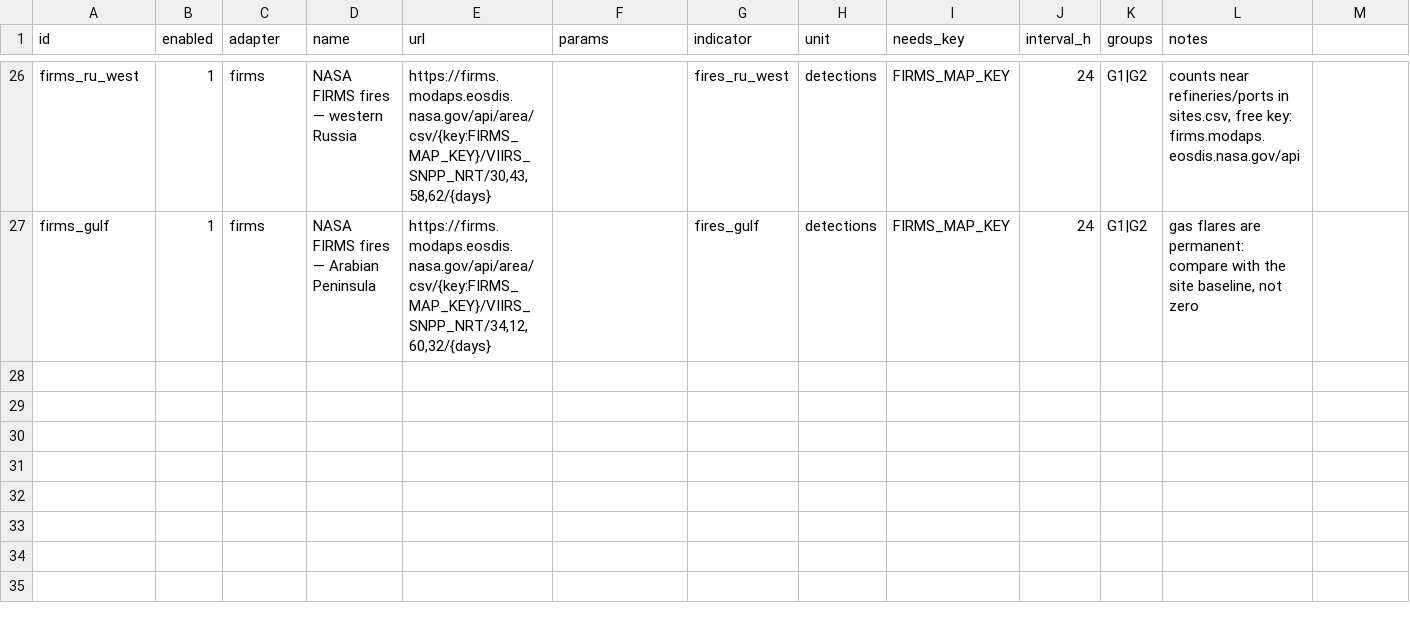
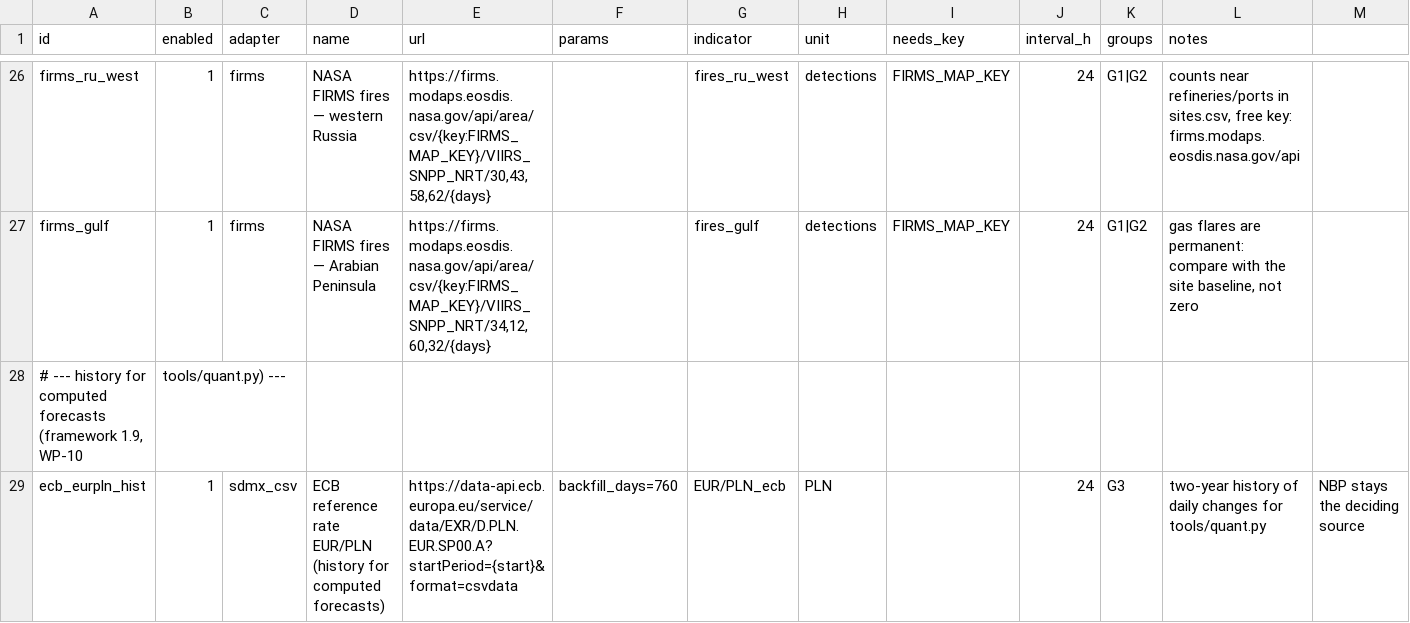
Before and after one commit to pstepien-labs/worldstate-forecast, a CSV file: sources/harvest/datasets.csv, drawn as a sheet; only a part is shown, gaps mark what is left out; the diff names each change by its address in the sheet, - before the commit and + after, or states it on an @@ line.

```diff
--- a/sources/harvest/datasets.csv
+++ b/sources/harvest/datasets.csv
+row 28: # --- history for computed forecasts (framework 1.9, WP-10 | tools/quant.py) ---
+row 29: ecb_eurpln_hist | 1 | sdmx_csv | ECB reference rate EUR/PLN (history for computed forecasts) | https://data-api.ecb.europa.eu/service/data/EXR/D.PLN.EUR.SP00.A?startPeriod={start}&format=csvdata | backfill_days=760 | EUR/PLN_ecb | PLN |  | 24 | G3 | two-year history of daily changes for tools/quant.py | NBP stays the deciding source
```
Also changed, not shown: 48 other files.
